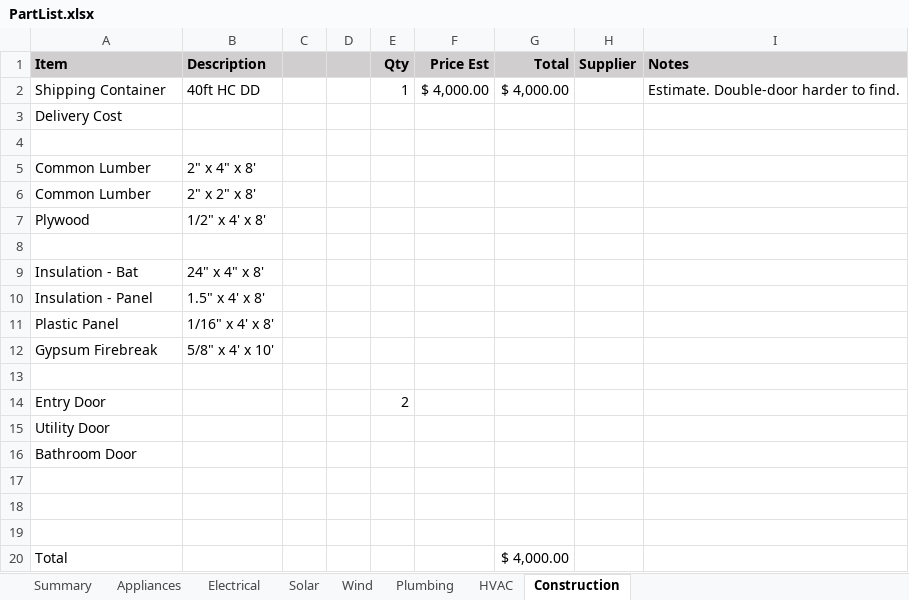
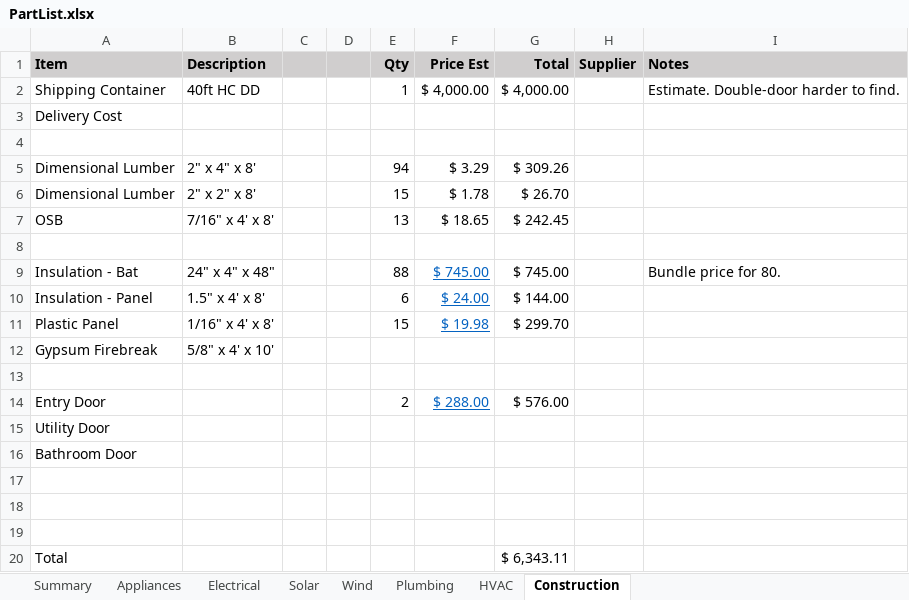
Before and after one commit to magichome/hab-sc-one, an Excel workbook: Construction/PartList.xlsx, sheet Construction, drawn as a sheet; values as stored, in another font and other column widths than the file's, no borders; removed rows and columns are numbered as before the commit, all else as after; the diff names each change by its address in the sheet, - before the commit and + after, or states it on an @@ line.

```diff
--- a/Construction/PartList.xlsx (sheet Construction)
+++ b/Construction/PartList.xlsx (sheet Construction)
-row 5: Common Lumber | 2" x 4" x 8'
-row 6: Common Lumber | 2" x 2" x 8'
-row 7: Plywood | 1/2" x 4' x 8'
+row 5: Dimensional Lumber | 2" x 4" x 8' |  |  | 94 | $ 3.29 | $ 309.26
+row 6: Dimensional Lumber | 2" x 2" x 8' |  |  | 15 | $ 1.78 | $ 26.70
+row 7: OSB | 7/16" x 4' x 8' |  |  | 13 | $ 18.65 | $ 242.45
-row 9: Insulation - Bat | 24" x 4" x 8'
+row 9: Insulation - Bat | 24" x 4" x 48" |  |  | 88 | $ 745.00 | $ 745.00 |  | Bundle price for 80.
-E10 (Qty): (empty)
+E10 (Qty): 6
-F10 (Price Est): (empty)
+F10 (Price Est): $ 24.00
-G10 (Total): (empty)
+G10 (Total): $ 144.00
-E11 (Qty): (empty)
+E11 (Qty): 15
-F11 (Price Est): (empty)
+F11 (Price Est): $ 19.98
-G11 (Total): (empty)
+G11 (Total): $ 299.70
-F14 (Price Est): (empty)
+F14 (Price Est): $ 288.00
-G14 (Total): (empty)
+G14 (Total): $ 576.00
-G20 (Total): $ 4,000.00
+G20 (Total): $ 6,343.11
```
Also changed, not shown: sheet Plumbing, sheet Appliances, sheet HVAC, sheet Summary, formulas that keep their value, 10 other files.
